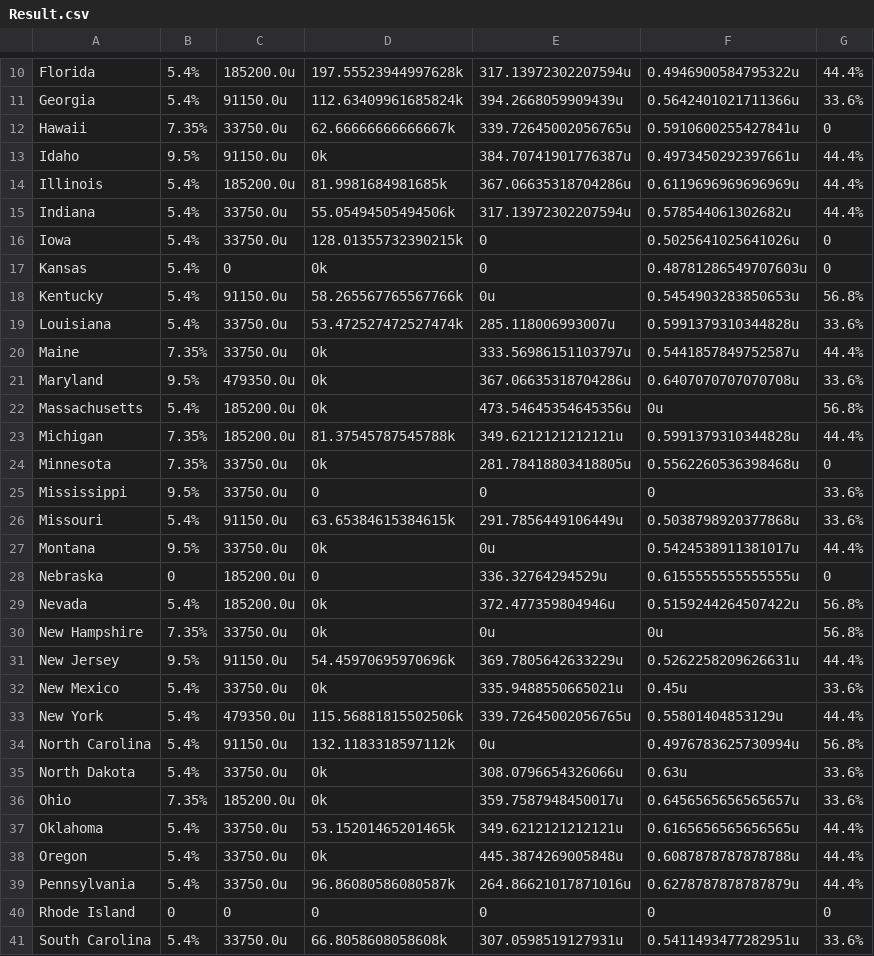
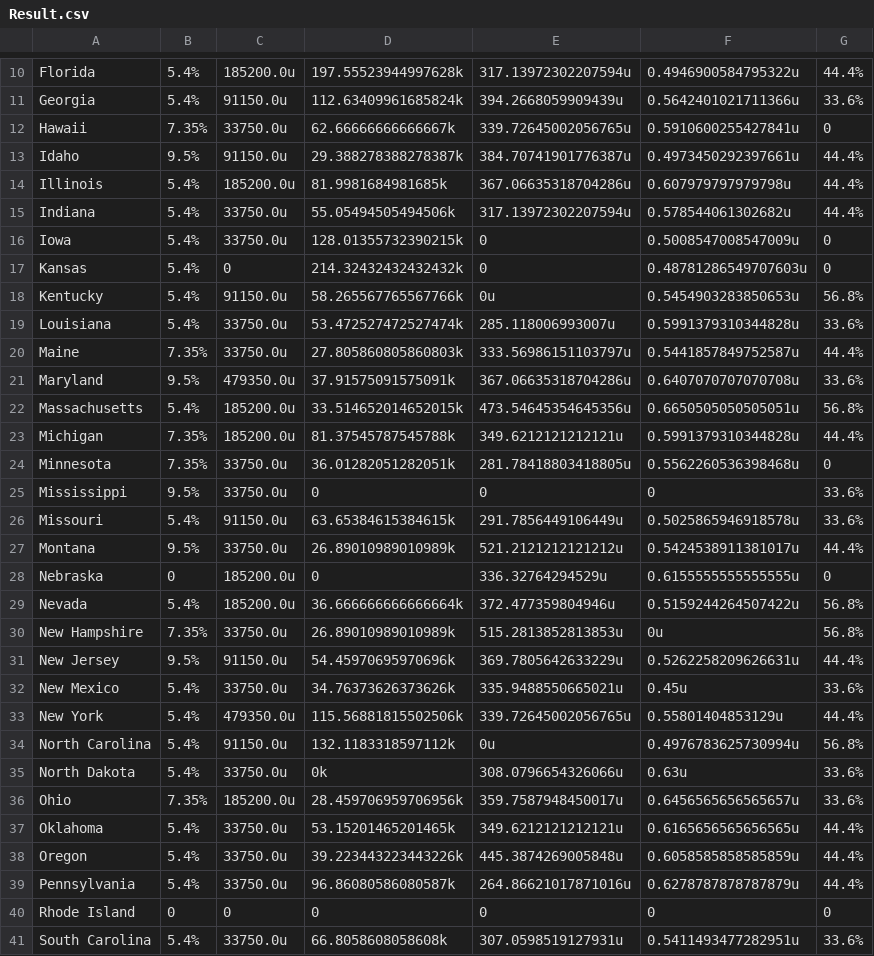
Before and after one commit to Nilsiloid/Map-Analytics, a CSV file: Colour Matching/Result.csv, drawn as a sheet; only a part is shown, gaps mark what is left out; the diff covers the shown part only.

```diff
--- a/Colour Matching/Result.csv
+++ b/Colour Matching/Result.csv
@@ -12,22 +12,22 @@ Georgia,5.4%,91150.0u,112.63409961685824k,394.2668059909439u,0.5642401021711366u
 Hawaii,7.35%,33750.0u,62.66666666666667k,339.72645002056765u,0.5910600255427841u,0
-Idaho,9.5%,91150.0u,0k,384.70741901776387u,0.4973450292397661u,44.4%
-Illinois,5.4%,185200.0u,81.9981684981685k,367.06635318704286u,0.6119696969696969u,44.4%
+Idaho,9.5%,91150.0u,29.388278388278387k,384.70741901776387u,0.4973450292397661u,44.4%
+Illinois,5.4%,185200.0u,81.9981684981685k,367.06635318704286u,0.607979797979798u,44.4%
 Indiana,5.4%,33750.0u,55.05494505494506k,317.13972302207594u,0.578544061302682u,44.4%
-Iowa,5.4%,33750.0u,128.01355732390215k,0,0.5025641025641026u,0
-Kansas,5.4%,0,0k,0,0.48781286549707603u,0
+Iowa,5.4%,33750.0u,128.01355732390215k,0,0.5008547008547009u,0
+Kansas,5.4%,0,214.32432432432432k,0,0.48781286549707603u,0
 Kentucky,5.4%,91150.0u,58.265567765567766k,0u,0.5454903283850653u,56.8%
 Louisiana,5.4%,33750.0u,53.472527472527474k,285.118006993007u,0.5991379310344828u,33.6%
-Maine,7.35%,33750.0u,0k,333.56986151103797u,0.5441857849752587u,44.4%
-Maryland,9.5%,479350.0u,0k,367.06635318704286u,0.6407070707070708u,33.6%
-Massachusetts,5.4%,185200.0u,0k,473.54645354645356u,0u,56.8%
+Maine,7.35%,33750.0u,27.805860805860803k,333.56986151103797u,0.5441857849752587u,44.4%
+Maryland,9.5%,479350.0u,37.91575091575091k,367.06635318704286u,0.6407070707070708u,33.6%
+Massachusetts,5.4%,185200.0u,33.514652014652015k,473.54645354645356u,0.6650505050505051u,56.8%
 Michigan,7.35%,185200.0u,81.37545787545788k,349.6212121212121u,0.5991379310344828u,44.4%
-Minnesota,7.35%,33750.0u,0k,281.78418803418805u,0.5562260536398468u,0
+Minnesota,7.35%,33750.0u,36.01282051282051k,281.78418803418805u,0.5562260536398468u,0
 Mississippi,9.5%,33750.0u,0,0,0,33.6%
-Missouri,5.4%,91150.0u,63.65384615384615k,291.7856449106449u,0.5038798920377868u,33.6%
-Montana,9.5%,33750.0u,0k,0u,0.5424538911381017u,44.4%
+Missouri,5.4%,91150.0u,63.65384615384615k,291.7856449106449u,0.5025865946918578u,33.6%
+Montana,9.5%,33750.0u,26.89010989010989k,521.2121212121212u,0.5424538911381017u,44.4%
 Nebraska,0,185200.0u,0,336.32764294529u,0.6155555555555555u,0
-Nevada,5.4%,185200.0u,0k,372.477359804946u,0.5159244264507422u,56.8%
-New Hampshire,7.35%,33750.0u,0k,0u,0u,56.8%
+Nevada,5.4%,185200.0u,36.666666666666664k,372.477359804946u,0.5159244264507422u,56.8%
+New Hampshire,7.35%,33750.0u,26.89010989010989k,515.2813852813853u,0u,56.8%
 New Jersey,9.5%,91150.0u,54.45970695970696k,369.7805642633229u,0.5262258209626631u,44.4%
-New Mexico,5.4%,33750.0u,0k,335.9488550665021u,0.45u,33.6%
+New Mexico,5.4%,33750.0u,34.76373626373626k,335.9488550665021u,0.45u,33.6%
 New York,5.4%,479350.0u,115.56881815502506k,339.72645002056765u,0.55801404853129u,44.4%
@@ -35,5 +35,5 @@ North Carolina,5.4%,91150.0u,132.1183318597112k,0u,0.4976783625730994u,56.8%
 North Dakota,5.4%,33750.0u,0k,308.0796654326066u,0.63u,33.6%
-Ohio,7.35%,185200.0u,0k,359.7587948450017u,0.6456565656565657u,33.6%
+Ohio,7.35%,185200.0u,28.459706959706956k,359.7587948450017u,0.6456565656565657u,33.6%
 Oklahoma,5.4%,33750.0u,53.15201465201465k,349.6212121212121u,0.6165656565656565u,44.4%
-Oregon,5.4%,33750.0u,0k,445.3874269005848u,0.6087878787878788u,44.4%
+Oregon,5.4%,33750.0u,39.223443223443226k,445.3874269005848u,0.6058585858585859u,44.4%
 Pennsylvania,5.4%,33750.0u,96.86080586080587k,264.86621017871016u,0.6278787878787879u,44.4%
```
Also changed, not shown: 13 edited cells elsewhere in this file, 1 other file.
